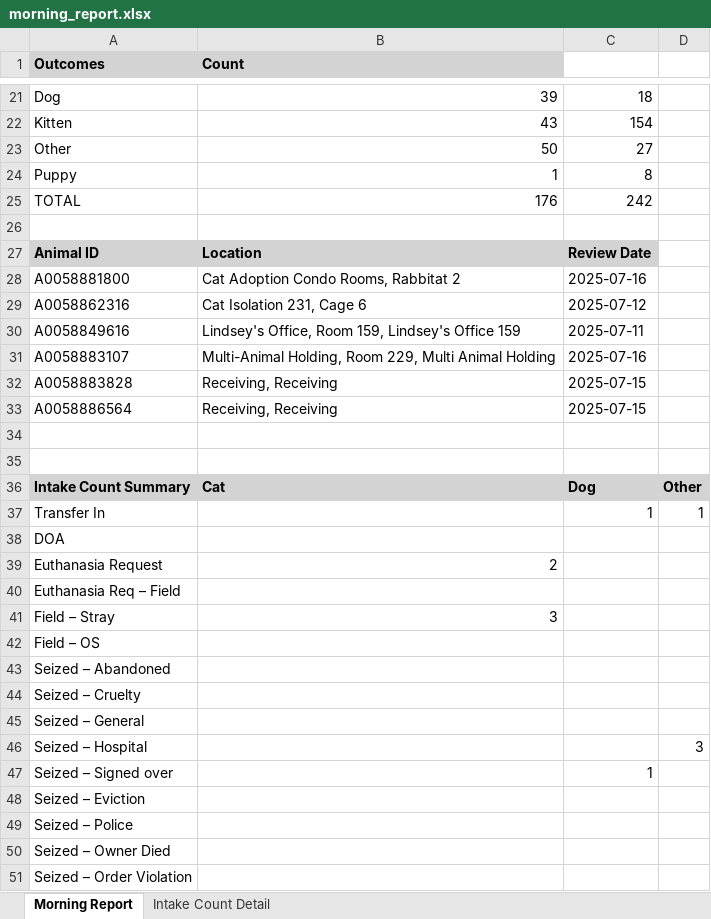
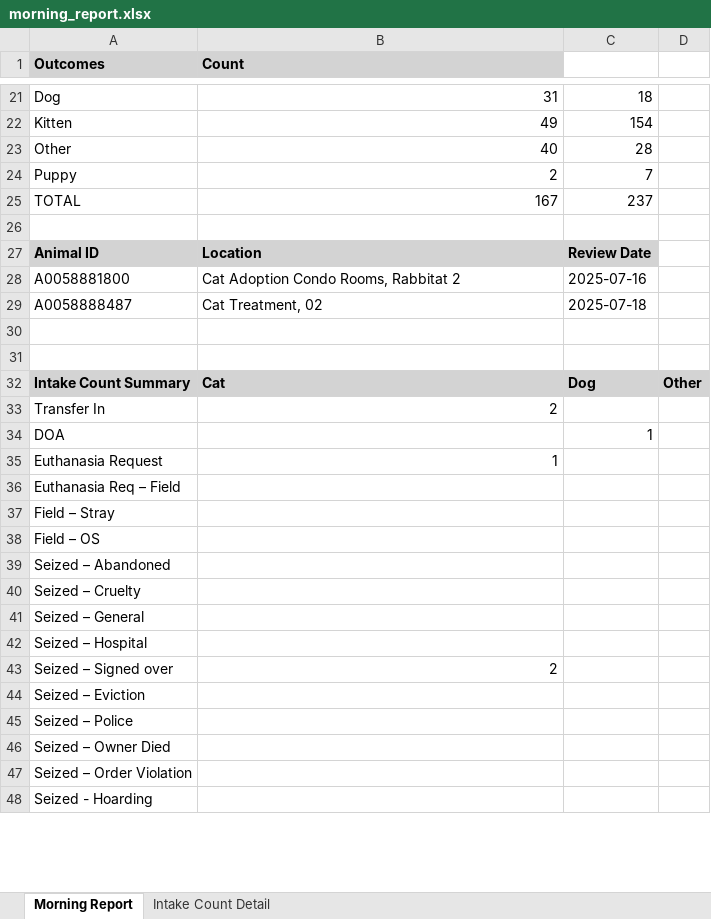
Before and after one commit to zsprowls/SPCAAutomation, an Excel workbook: MorningEmail/morning_report.xlsx, sheet Morning Report, drawn as a sheet; only a part is shown, gaps mark what is left out; the shorter side is filled out with more unchanged rows; values as stored, in another font and other column widths than the file's, no borders; removed rows and columns are numbered as before the commit, all else as after; the diff covers the shown part only; the diff names each change by its address in the sheet, - before the commit and + after, or states it on an @@ line.

```diff
--- a/MorningEmail/morning_report.xlsx (sheet Morning Report)
+++ b/MorningEmail/morning_report.xlsx (sheet Morning Report)
-B21 (Count): 39
+B21 (Count): 31
-B22 (Count): 43
+B22 (Count): 49
-B23 (Count): 50
+B23 (Count): 40
-C23: 27
+C23: 28
-B24 (Count): 1
+B24 (Count): 2
-C24: 8
+C24: 7
-B25 (Count): 176
+B25 (Count): 167
-C25: 242
+C25: 237
-row 29: A0058862316 | Cat Isolation 231, Cage 6 | 2025-07-12
-row 30: A0058849616 | Lindsey's Office, Room 159, Lindsey's Office 159 | 2025-07-11
-row 31: A0058883107 | Multi-Animal Holding, Room 229, Multi Animal Holding | 2025-07-16
-row 32: A0058883828 | Receiving, Receiving | 2025-07-15
-row 33: A0058886564 | Receiving, Receiving | 2025-07-15
+row 29: A0058888487 | Cat Treatment, 02 | 2025-07-18
-B33 (Count): (empty)
+B33 (Count): 2
-C33: 1
+C33: (empty)
-D33: 1
+D33: (empty)
-C34: (empty)
+C34: 1
-B35 (Count): 2
+B35 (Count): 1
-B37 (Count): 3
+B37 (Count): (empty)
-D42: 3
+D42: (empty)
-B43 (Count): (empty)
+B43 (Count): 2
-C43: 1
+C43: (empty)
```
Also changed, not shown: 1 added row, 1 removed row and 21 edited cells elsewhere in this sheet, sheet Intake Count Detail, 7 other files.
